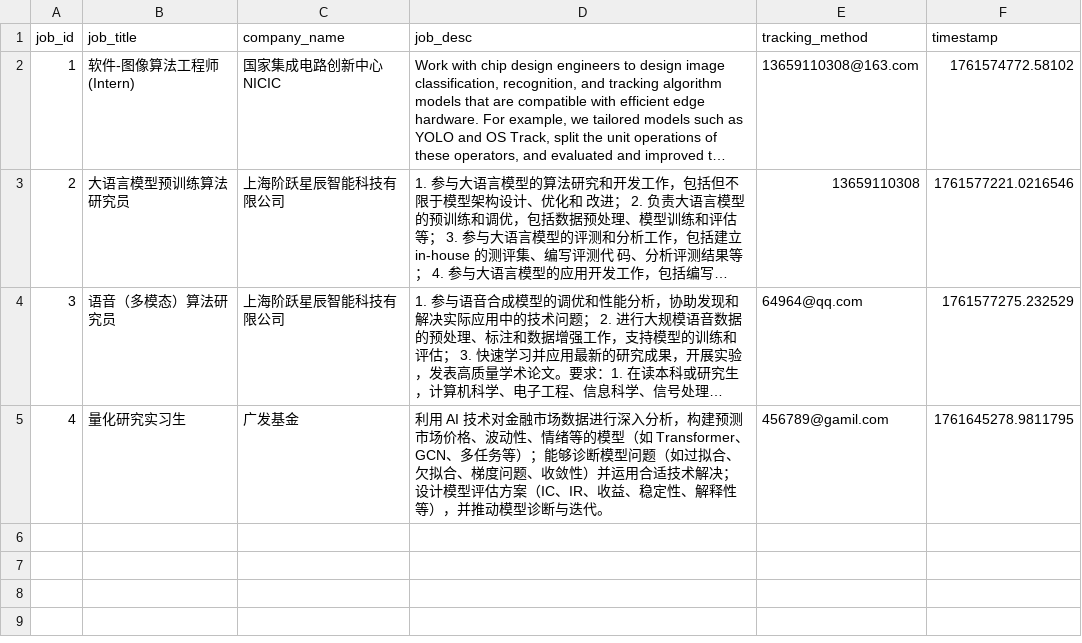
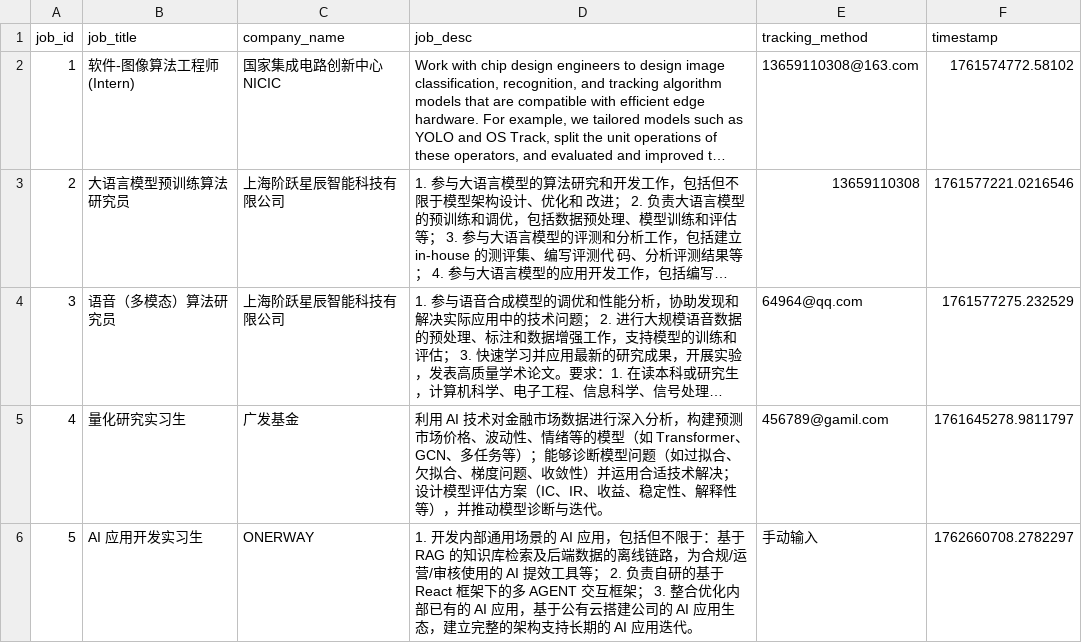
Before and after one commit to EdwardLee798/JobPilot, a CSV file: functionality4/tables/Student_job_tracking_summary.csv (was functionality4/example/tables/Student_job_tracking_summary.csv), drawn as a sheet; long unchanged cells end in …; the diff names each change by its address in the sheet, - before the commit and + after, or states it on an @@ line.

```diff
--- a/functionality4/example/tables/Student_job_tracking_summary.csv
+++ b/functionality4/tables/Student_job_tracking_summary.csv
-F5 (timestamp): 1761645278.9811795
+F5 (timestamp): 1761645278.9811797
+row 6: 5 | AI 应用开发实习生 | ONERWAY | 1. 开发内部通用场景的 AI 应用，包括但不限于：基于 RAG 的知识库检索及后端数据的离线链路，为合规/运营/审核使用的 AI 提效工具等； 2. 负责自研的基于 React 框架下的多 AGENT 交互框架； 3. 整合优化内部已有的 AI 应用，基于公有云搭建公司的 AI 应用生态，建立完整的架构支持长期的 AI 应用迭代。 | 手动输入 | 1762660708.2782297
```
Also changed, not shown: functionality4/tables/Student_application_status.csv, 6 other files.
